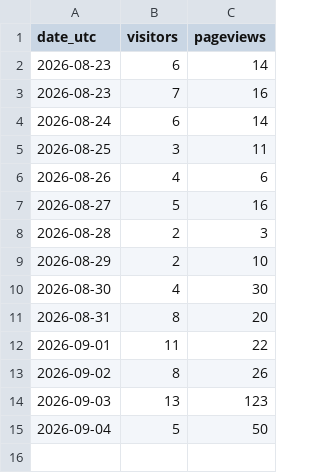
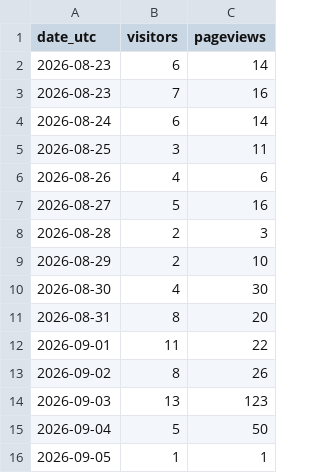
Before and after one commit to noobiedeviedoo/web-metrics-vercel, a CSV file: daily_totals.csv, drawn as a sheet.

```diff
--- a/daily_totals.csv
+++ b/daily_totals.csv
@@ -15 +15,2 @@ date_utc,visitors,pageviews
 2026-09-04,5,50
+2026-09-05,1,1
```
Also changed, not shown: daily_breakdown.csv.
